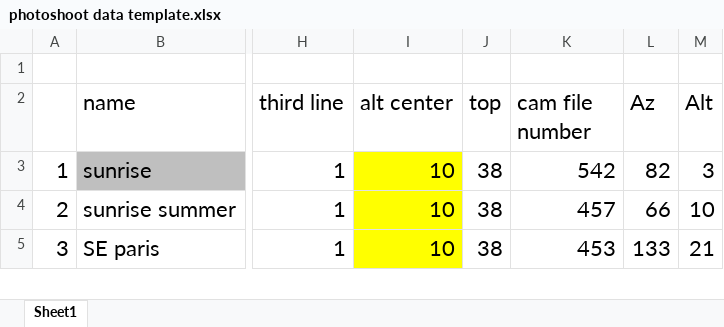
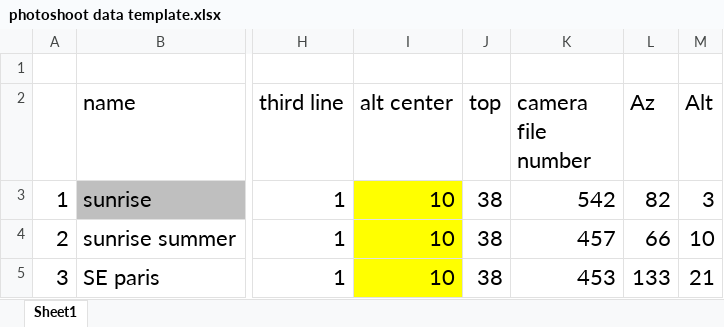
Before and after one commit to rr34/time-v3, an Excel workbook: awim/test files/photoshoot data template.xlsx, sheet Sheet1, drawn as a sheet; only a part is shown, gaps mark what is left out; values as stored, in another font and other column widths than the file's, no borders; the diff names each change by its address in the sheet, - before the commit and + after, or states it on an @@ line.

```diff
--- a/awim/test files/photoshoot data template.xlsx (sheet Sheet1)
+++ b/awim/test files/photoshoot data template.xlsx (sheet Sheet1)
-K2: cam file number
+K2: camera file number
```
Also changed, not shown: 17 other files.
